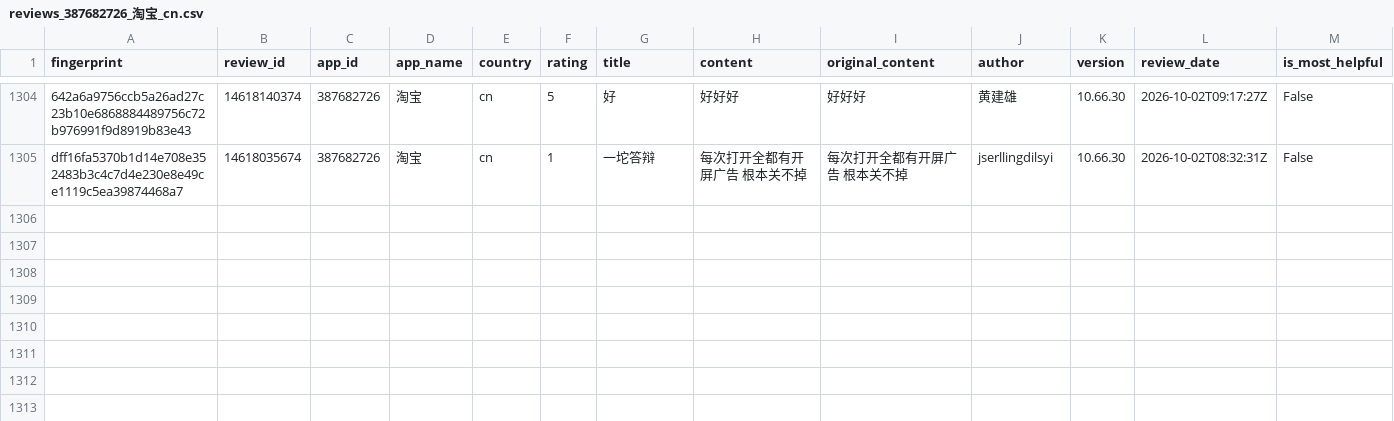
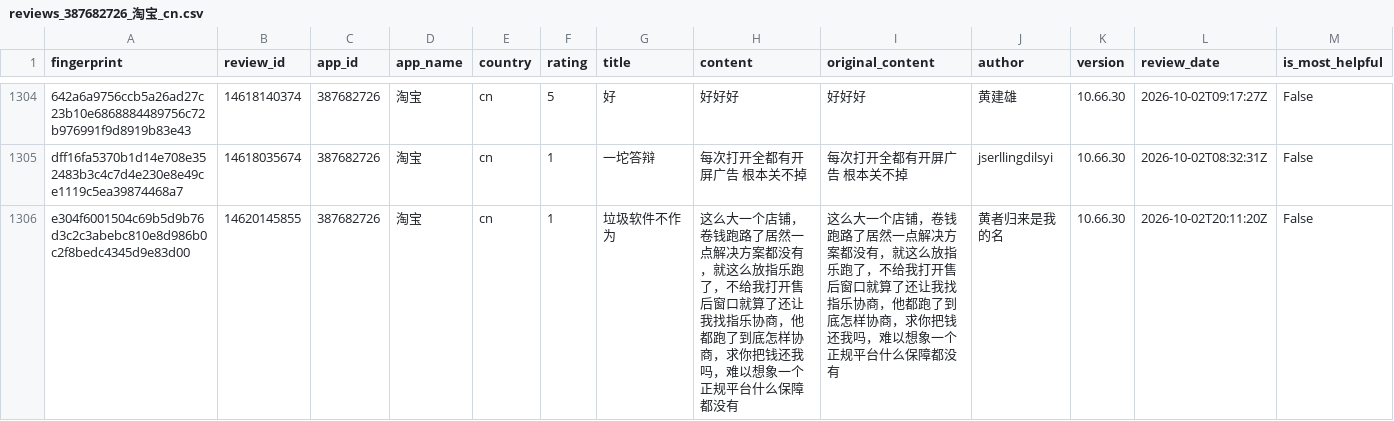
Before and after one commit to pickmiu/appstore-public-data, a CSV file: data/reviews_387682726_淘宝_cn.csv, drawn as a sheet; only a part is shown, gaps mark what is left out; rows hold the shown columns only; the diff names each change by its address in the sheet, - before the commit and + after, or states it on an @@ line.

```diff
--- a/data/reviews_387682726_淘宝_cn.csv
+++ b/data/reviews_387682726_淘宝_cn.csv
+row 1306: e304f6001504c69b5d9b76d3c2c3abebc810e8d986b0c2f8bedc4345d9e83d00 | 14620145855 | 387682726 | 淘宝 | cn | 1 | 垃圾软件不作为 | 这么大一个店铺，卷钱跑路了居然一点解决方案都没有，就这么放指乐跑了，不给我打开售后窗口就算了还让我找指乐协商，他都跑了到底怎样协商，求你把钱还我吗，难以想象一个正规平台什么保障都没有 | 这么大一个店铺，卷钱跑路了居然一点解决方案都没有，就这么放指乐跑了，不给我打开售后窗口就算了还让我找指乐协商，他都跑了到底怎样协商，求你把钱还我吗，难以想象一个正规平台什么保障都没有 | 黄者归来是我的名 | 10.66.30 | 2026-10-02T20:11:20Z | False
```
Also changed, not shown: data/reviews_1012871328_得物_cn.csv, data/reviews_335187483_Amazon_gb.csv, 11 other files.
